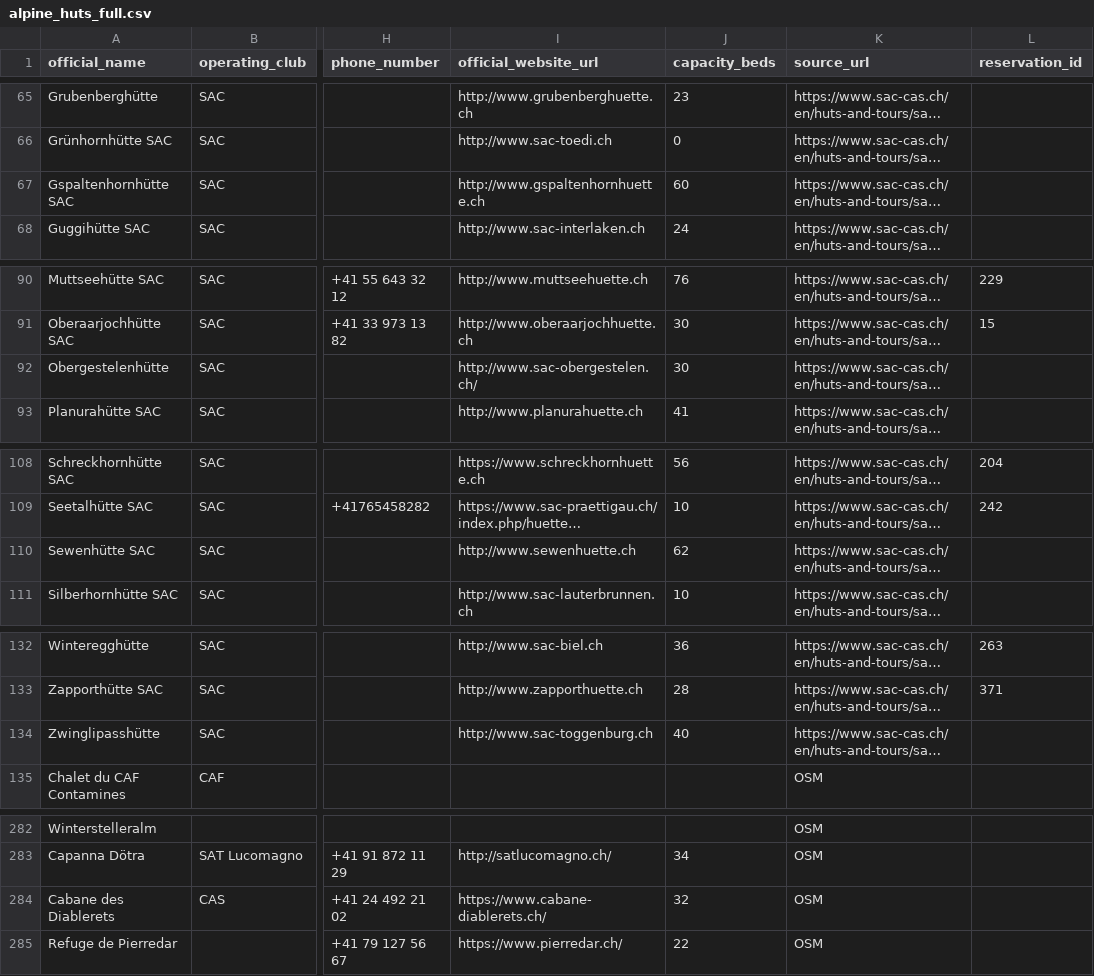
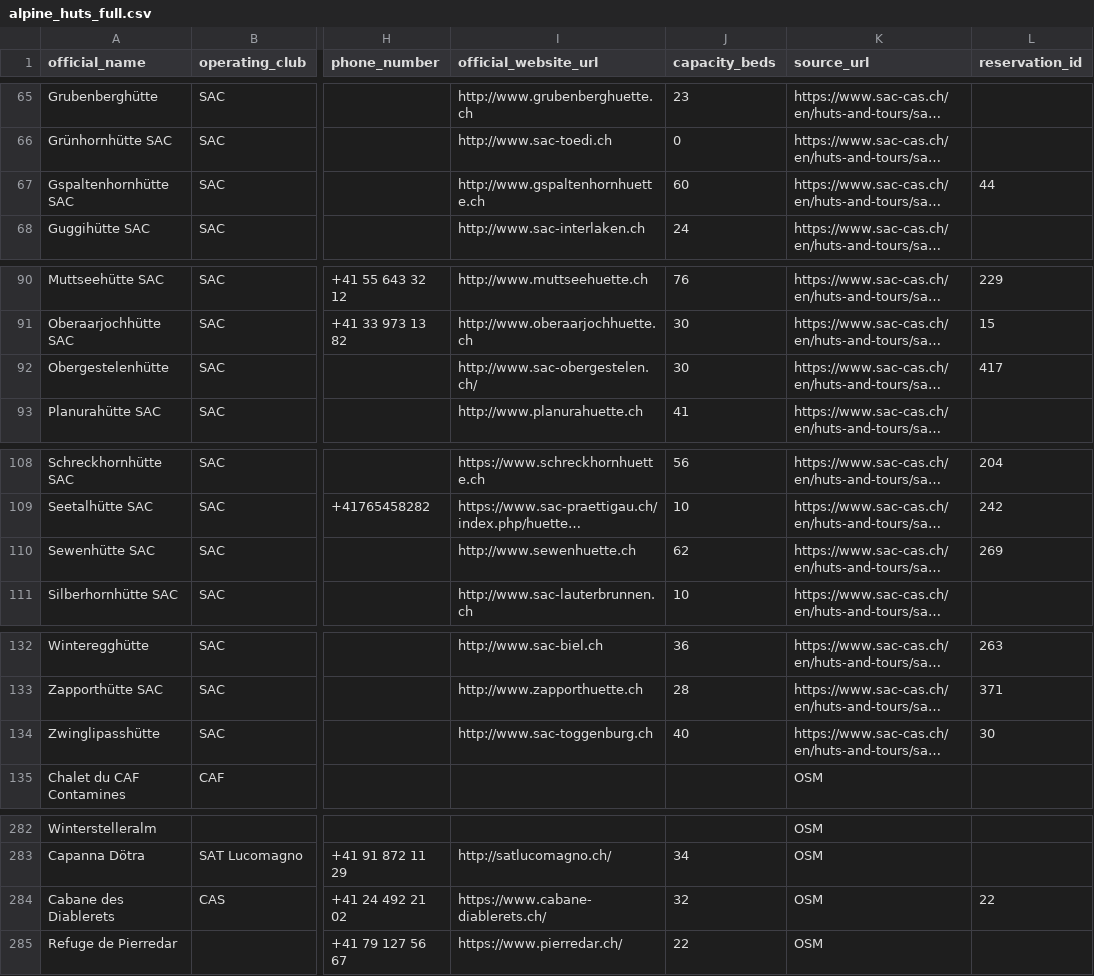
Before and after one commit to severin-kacianka/alpine_hut, a CSV file: data/alpine_huts_full.csv, drawn as a sheet; only a part is shown, gaps mark what is left out; long unchanged cells end in …; the diff covers the shown part only; the diff names each change by its address in the sheet, - before the commit and + after, or states it on an @@ line.

Commit message:
updated merges

```diff
--- a/data/alpine_huts_full.csv
+++ b/data/alpine_huts_full.csv
-L67 (reservation_id): (empty)
+L67 (reservation_id): 44
-L92 (reservation_id): (empty)
+L92 (reservation_id): 417
-L110 (reservation_id): (empty)
+L110 (reservation_id): 269
-L134 (reservation_id): (empty)
+L134 (reservation_id): 30
-L284 (reservation_id): (empty)
+L284 (reservation_id): 22
```
Also changed, not shown: 3 removed rows and 13 edited cells elsewhere in this file.
